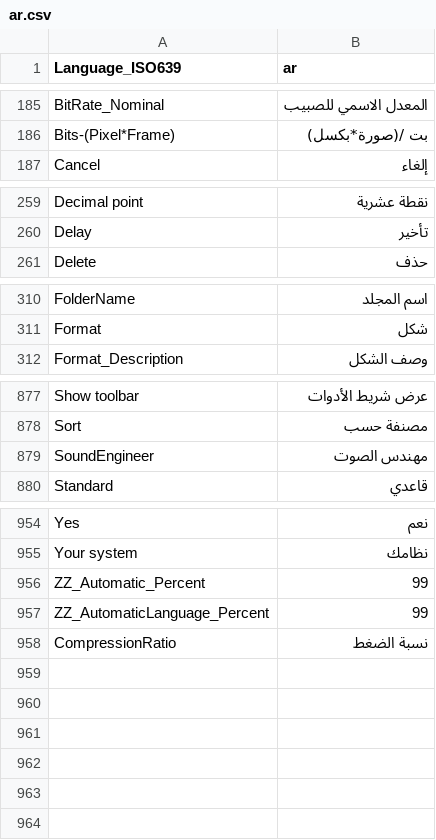
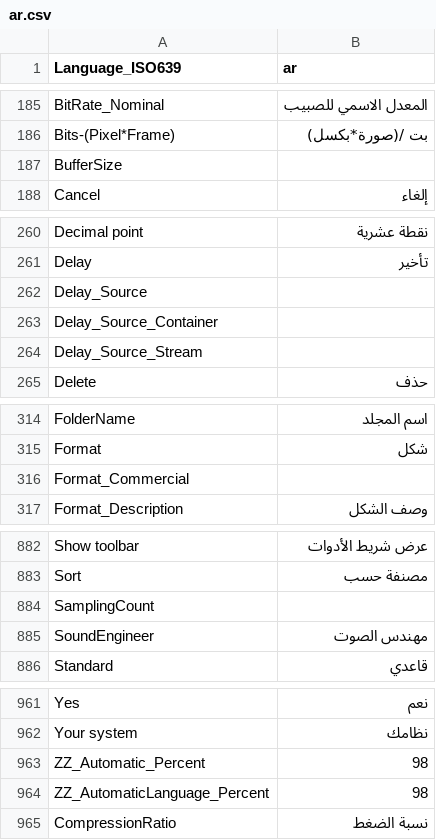
Before and after one commit to MediaArea/MediaInfo, a CSV file: Source/Ressource/Plugin/Language/ar.csv, drawn as a sheet; only a part is shown, gaps mark what is left out; the diff covers the shown part only.

```diff
--- a/Source/Ressource/Plugin/Language/ar.csv
+++ b/Source/Ressource/Plugin/Language/ar.csv
@@ -186,2 +186,3 @@ BitRate_Nominal;المعدل الاسمي للصبيب
 Bits-(Pixel*Frame);بت /(صورة*بكسل)
+BufferSize
 Cancel;إلغاء
@@ -260,2 +261,5 @@ Decimal point;نقطة عشرية
 Delay;تأخير
+Delay_Source
+Delay_Source_Container
+Delay_Source_Stream
 Delete;حذف
@@ -311,2 +315,3 @@ FolderName;اسم المجلد
 Format;شكل
+Format_Commercial
 Format_Description;وصف الشكل
@@ -878,2 +883,3 @@ Show toolbar;عرض شريط الأدوات
 Sort;مصنفة حسب
+SamplingCount
 SoundEngineer;مهندس الصوت
@@ -955,4 +962,4 @@ Yes;نعم
 Your system;نظامك
-ZZ_Automatic_Percent;99
-ZZ_AutomaticLanguage_Percent;99
+ZZ_Automatic_Percent;98
+ZZ_AutomaticLanguage_Percent;98
 CompressionRatio;نسبة الضغط
```
Also changed, not shown: 1 added row elsewhere in this file, Source/Ressource/Language.csv, Source/Ressource/Plugin/Language/be.csv, 32 other files.
